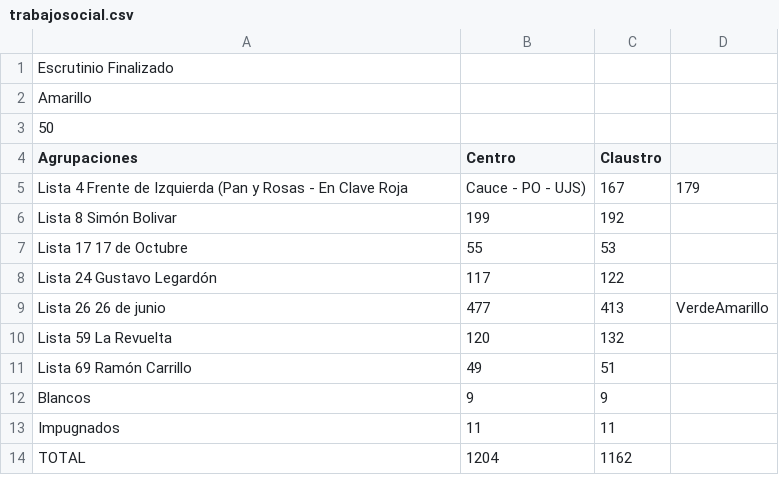
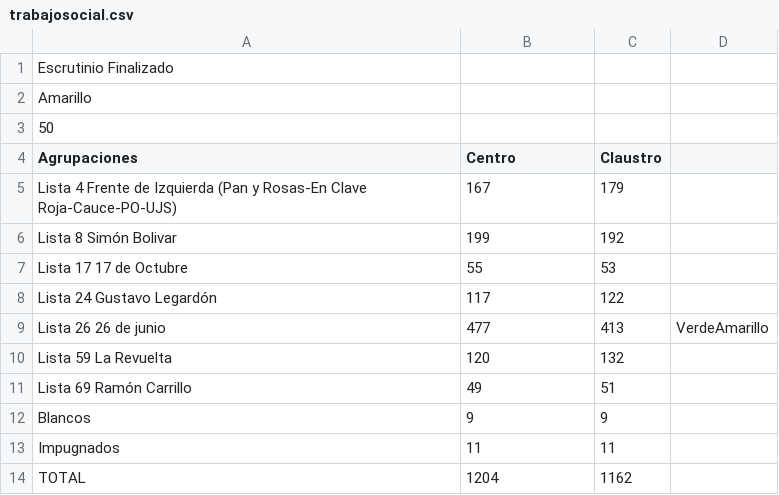
Before and after one commit to ivansch/facultadesCSV, a CSV file: trabajosocial.csv, drawn as a sheet; removed rows and columns are numbered as before the commit, all else as after; the diff names each change by its address in the sheet, - before the commit and + after, or states it on an @@ line.

Commit message:
Update trabajosocial.csv

```diff
--- a/trabajosocial.csv
+++ b/trabajosocial.csv
-row 5: Lista 4 Frente de Izquierda (Pan y Rosas - En Clave Roja | Cauce - PO - UJS) | 167 | 179
+row 5: Lista 4 Frente de Izquierda (Pan y Rosas-En Clave Roja-Cauce-PO-UJS) | 167 | 179
```
